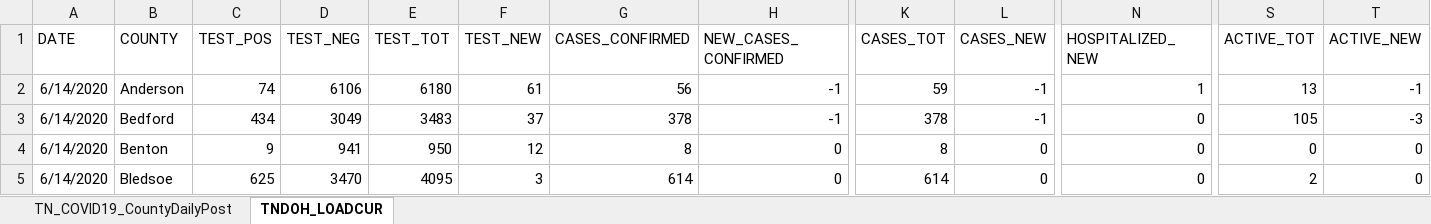
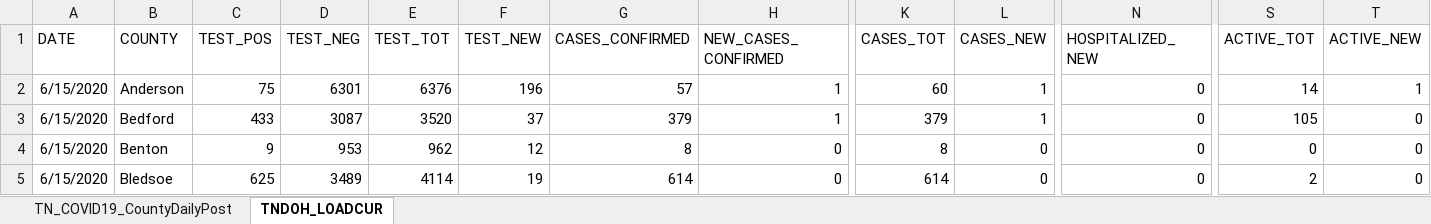
Before and after one commit to mfcarrasco/COVID-TN-Counties, an Excel workbook: TN_COVID19_CountyDaily.xlsx, sheet TNDOH_LOADCUR, drawn as a sheet; only a part is shown, gaps mark what is left out; values as stored, in another font and other column widths than the file's, no borders; table styles not drawn; the diff covers the shown part only; the diff names each change by its address in the sheet, - before the commit and + after, or states it on an @@ line.

```diff
--- a/TN_COVID19_CountyDaily.xlsx (sheet TNDOH_LOADCUR)
+++ b/TN_COVID19_CountyDaily.xlsx (sheet TNDOH_LOADCUR)
-A2:A5 (DATE): 6/14/2020
+A2:A5 (DATE): 6/15/2020
-C2 (TEST_POS): 74
+C2 (TEST_POS): 75
-D2 (TEST_NEG): 6106
+D2 (TEST_NEG): 6301
-E2 (TEST_TOT): 6180
+E2 (TEST_TOT): 6376
-F2 (TEST_NEW): 61
+F2 (TEST_NEW): 196
-G2 (CASES_CONFIRMED): 56
+G2 (CASES_CONFIRMED): 57
-H2:H3 (NEW_CASES_CONFIRMED): -1
+H2:H3 (NEW_CASES_CONFIRMED): 1
-K2 (CASES_TOT): 59
+K2 (CASES_TOT): 60
-L2:L3 (CASES_NEW): -1
+L2:L3 (CASES_NEW): 1
-N2 (HOSPITALIZED_NEW): 1
+N2 (HOSPITALIZED_NEW): 0
-S2 (ACTIVE_TOT): 13
+S2 (ACTIVE_TOT): 14
-T2 (ACTIVE_NEW): -1
+T2 (ACTIVE_NEW): 1
-C3 (TEST_POS): 434
+C3 (TEST_POS): 433
-D3 (TEST_NEG): 3049
+D3 (TEST_NEG): 3087
-E3 (TEST_TOT): 3483
+E3 (TEST_TOT): 3520
-G3 (CASES_CONFIRMED): 378
+G3 (CASES_CONFIRMED): 379
-K3 (CASES_TOT): 378
+K3 (CASES_TOT): 379
-T3 (ACTIVE_NEW): -3
+T3 (ACTIVE_NEW): 0
-D4 (TEST_NEG): 941
+D4 (TEST_NEG): 953
-E4 (TEST_TOT): 950
+E4 (TEST_TOT): 962
-D5 (TEST_NEG): 3470
+D5 (TEST_NEG): 3489
-E5 (TEST_TOT): 4095
+E5 (TEST_TOT): 4114
-F5 (TEST_NEW): 3
+F5 (TEST_NEW): 19
```
Also changed, not shown: 838 edited cells elsewhere in this sheet, sheet TN_COVID19_CountyDailyPost, TNDeptHealth_Demographics.xlsx, TN_Age.xlsx, 1 other file.
